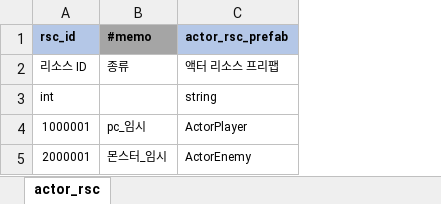
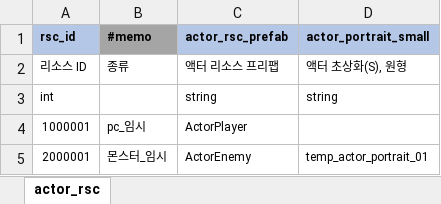
Before and after one commit to YerimYerim/Go.D.Taekwon, an Excel workbook: GameData/Excel/actor_rsc.xlsx, sheet actor_rsc, drawn as a sheet; values as stored, in another font and other column widths than the file's, no borders; the diff names each change by its address in the sheet, - before the commit and + after, or states it on an @@ line.

```diff
--- a/GameData/Excel/actor_rsc.xlsx (sheet actor_rsc)
+++ b/GameData/Excel/actor_rsc.xlsx (sheet actor_rsc)
+column D (actor_portrait_small), rows 2-5: 액터 초상화(S), 원형 | string |  | temp_actor_portrait_01
```
Also changed, not shown: 6 other files.
